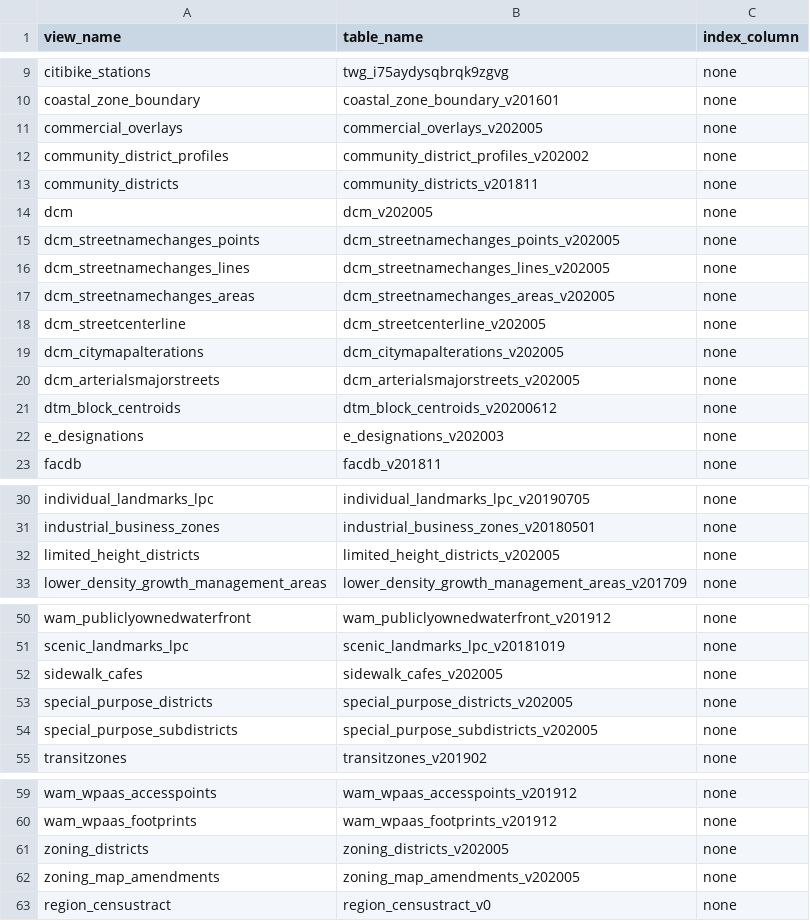
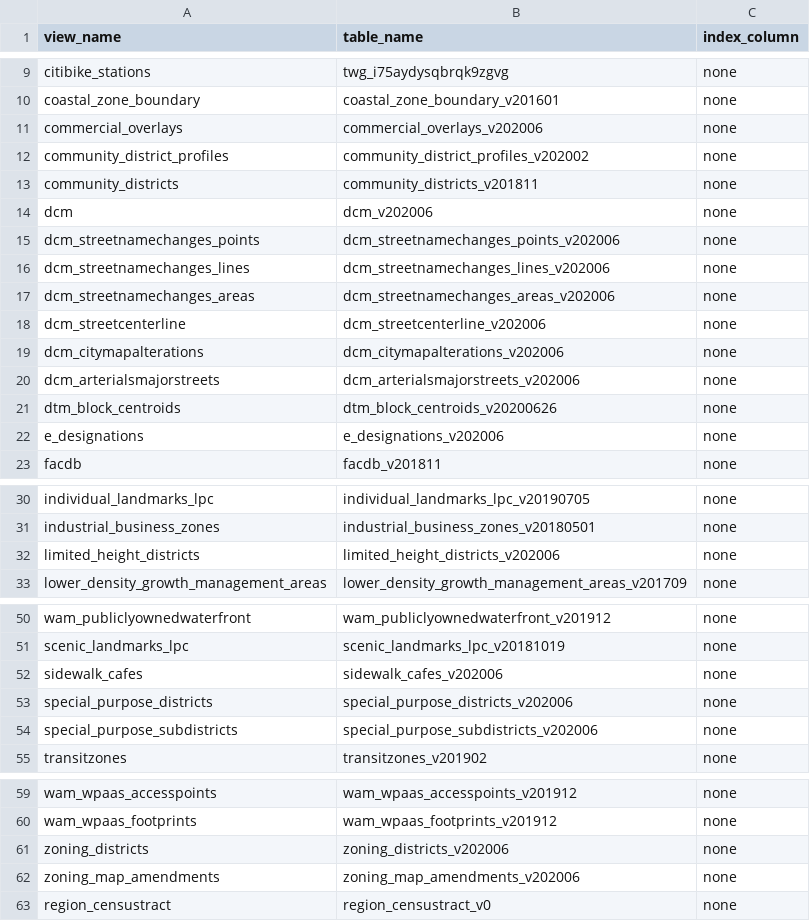
Before and after one commit to NYCPlanning/labs-layers-api, a CSV file: scripts/aliased-views/view_lookup.csv, drawn as a sheet; only a part is shown, gaps mark what is left out.

Commit message:
193-DCM and Zoning June updates

```diff
--- a/scripts/aliased-views/view_lookup.csv
+++ b/scripts/aliased-views/view_lookup.csv
@@ -10,14 +10,14 @@ citibike_stations,twg_i75aydysqbrqk9zgvg,none
 coastal_zone_boundary,coastal_zone_boundary_v201601,none
-commercial_overlays,commercial_overlays_v202005,none
+commercial_overlays,commercial_overlays_v202006,none
 community_district_profiles,community_district_profiles_v202002,none
 community_districts,community_districts_v201811,none
-dcm,dcm_v202005,none
-dcm_streetnamechanges_points,dcm_streetnamechanges_points_v202005,none
-dcm_streetnamechanges_lines,dcm_streetnamechanges_lines_v202005,none
-dcm_streetnamechanges_areas,dcm_streetnamechanges_areas_v202005,none
-dcm_streetcenterline,dcm_streetcenterline_v202005,none
-dcm_citymapalterations,dcm_citymapalterations_v202005,none
-dcm_arterialsmajorstreets,dcm_arterialsmajorstreets_v202005,none
-dtm_block_centroids,dtm_block_centroids_v20200612,none
-e_designations,e_designations_v202003,none
+dcm,dcm_v202006,none
+dcm_streetnamechanges_points,dcm_streetnamechanges_points_v202006,none
+dcm_streetnamechanges_lines,dcm_streetnamechanges_lines_v202006,none
+dcm_streetnamechanges_areas,dcm_streetnamechanges_areas_v202006,none
+dcm_streetcenterline,dcm_streetcenterline_v202006,none
+dcm_citymapalterations,dcm_citymapalterations_v202006,none
+dcm_arterialsmajorstreets,dcm_arterialsmajorstreets_v202006,none
+dtm_block_centroids,dtm_block_centroids_v20200626,none
+e_designations,e_designations_v202006,none
 facdb,facdb_v201811,none
@@ -31,3 +31,3 @@ individual_landmarks_lpc,individual_landmarks_lpc_v20190705,none
 industrial_business_zones,industrial_business_zones_v20180501,none
-limited_height_districts,limited_height_districts_v202005,none
+limited_height_districts,limited_height_districts_v202006,none
 lower_density_growth_management_areas,lower_density_growth_management_areas_v201709,none
@@ -51,5 +51,5 @@ wam_publiclyownedwaterfront,wam_publiclyownedwaterfront_v201912,none
 scenic_landmarks_lpc,scenic_landmarks_lpc_v20181019,none
-sidewalk_cafes,sidewalk_cafes_v202005,none
-special_purpose_districts,special_purpose_districts_v202005,none
-special_purpose_subdistricts,special_purpose_subdistricts_v202005,none
+sidewalk_cafes,sidewalk_cafes_v202006,none
+special_purpose_districts,special_purpose_districts_v202006,none
+special_purpose_subdistricts,special_purpose_subdistricts_v202006,none
 transitzones,transitzones_v201902,none
@@ -60,4 +60,4 @@ wam_wpaas_accesspoints,wam_wpaas_accesspoints_v201912,none
 wam_wpaas_footprints,wam_wpaas_footprints_v201912,none
-zoning_districts,zoning_districts_v202005,none
-zoning_map_amendments,zoning_map_amendments_v202005,none
+zoning_districts,zoning_districts_v202006,none
+zoning_map_amendments,zoning_map_amendments_v202006,none
 region_censustract,region_censustract_v0,none
```
Also changed, not shown: 5 other files.
